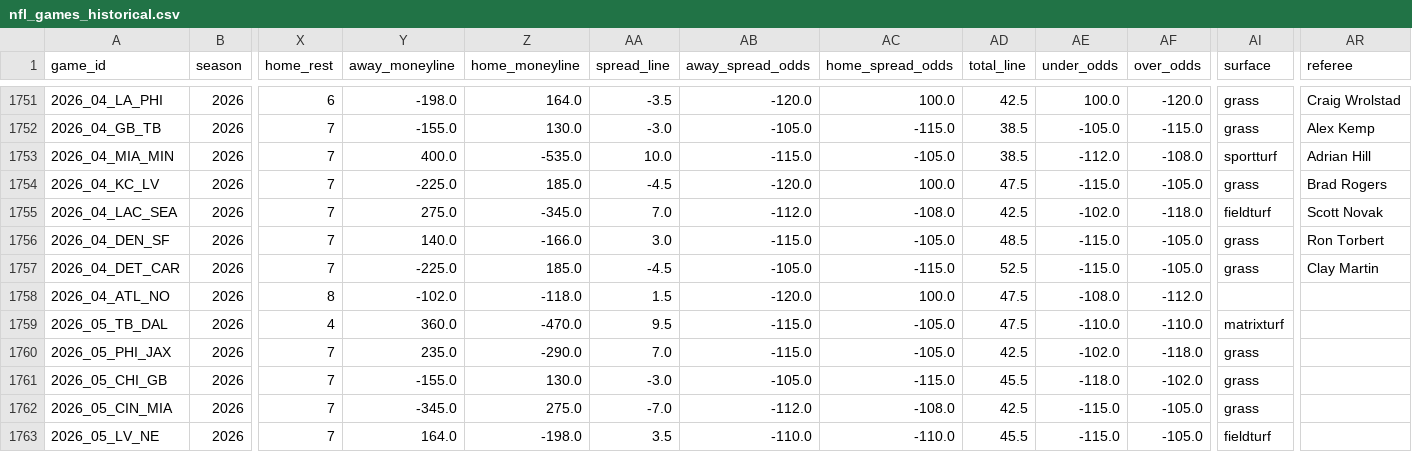
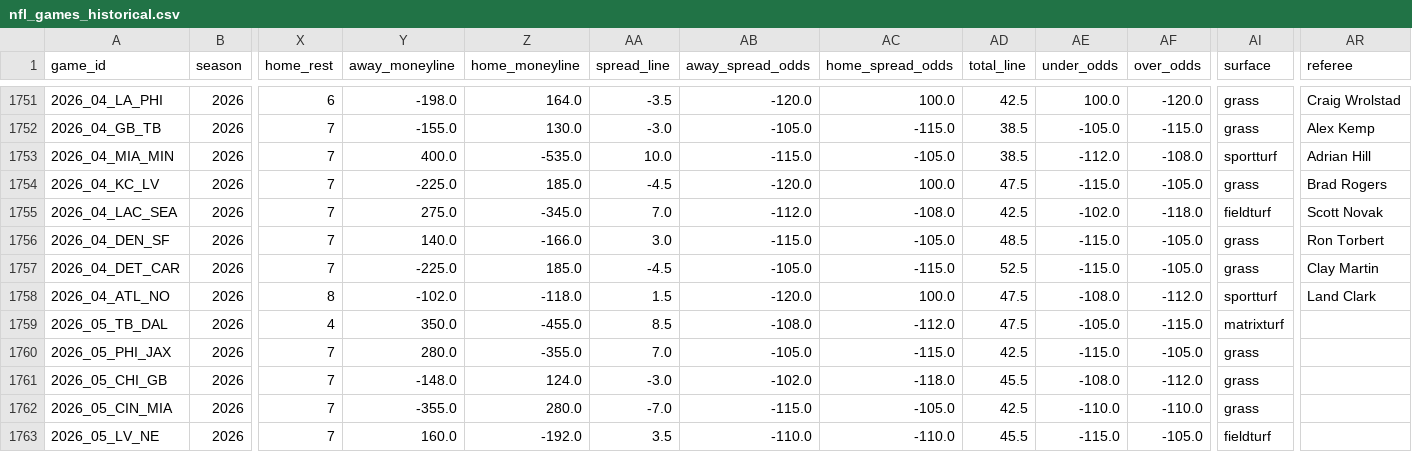
Before and after one commit to bestoddspredictions-web/nfl-predictions, a CSV file: data_files/nfl_games_historical.csv, drawn as a sheet; only a part is shown, gaps mark what is left out; the diff covers the shown part only; the diff names each change by its address in the sheet, - before the commit and + after, or states it on an @@ line.

```diff
--- a/data_files/nfl_games_historical.csv
+++ b/data_files/nfl_games_historical.csv
-AI1758 (surface): (empty)
+AI1758 (surface): sportturf
-AR1758 (referee): (empty)
+AR1758 (referee): Land Clark
-Y1759 (away_moneyline): 360.0
+Y1759 (away_moneyline): 350.0
-Z1759 (home_moneyline): -470.0
+Z1759 (home_moneyline): -455.0
-AA1759 (spread_line): 9.5
+AA1759 (spread_line): 8.5
-AB1759 (away_spread_odds): -115.0
+AB1759 (away_spread_odds): -108.0
-AC1759 (home_spread_odds): -105.0
+AC1759 (home_spread_odds): -112.0
-AE1759 (under_odds): -110.0
+AE1759 (under_odds): -105.0
-AF1759 (over_odds): -110.0
+AF1759 (over_odds): -115.0
-Y1760 (away_moneyline): 235.0
+Y1760 (away_moneyline): 280.0
-Z1760 (home_moneyline): -290.0
+Z1760 (home_moneyline): -355.0
-AB1760 (away_spread_odds): -115.0
+AB1760 (away_spread_odds): -105.0
-AC1760 (home_spread_odds): -105.0
+AC1760 (home_spread_odds): -115.0
-AE1760 (under_odds): -102.0
+AE1760 (under_odds): -115.0
-AF1760 (over_odds): -118.0
+AF1760 (over_odds): -105.0
-Y1761 (away_moneyline): -155.0
+Y1761 (away_moneyline): -148.0
-Z1761 (home_moneyline): 130.0
+Z1761 (home_moneyline): 124.0
-AB1761 (away_spread_odds): -105.0
+AB1761 (away_spread_odds): -102.0
-AC1761 (home_spread_odds): -115.0
+AC1761 (home_spread_odds): -118.0
-AE1761 (under_odds): -118.0
+AE1761 (under_odds): -108.0
-AF1761 (over_odds): -102.0
+AF1761 (over_odds): -112.0
-Y1762 (away_moneyline): -345.0
+Y1762 (away_moneyline): -355.0
-Z1762 (home_moneyline): 275.0
+Z1762 (home_moneyline): 280.0
-AB1762 (away_spread_odds): -112.0
+AB1762 (away_spread_odds): -115.0
-AC1762 (home_spread_odds): -108.0
+AC1762 (home_spread_odds): -105.0
-AE1762 (under_odds): -115.0
+AE1762 (under_odds): -110.0
-AF1762 (over_odds): -105.0
+AF1762 (over_odds): -110.0
-Y1763 (away_moneyline): 164.0
+Y1763 (away_moneyline): 160.0
-Z1763 (home_moneyline): -198.0
+Z1763 (home_moneyline): -192.0
```
Also changed, not shown: 166 edited cells elsewhere in this file, data_files/espn_injuries.csv, data_files/model_feature_importances.csv, 4 other files.
